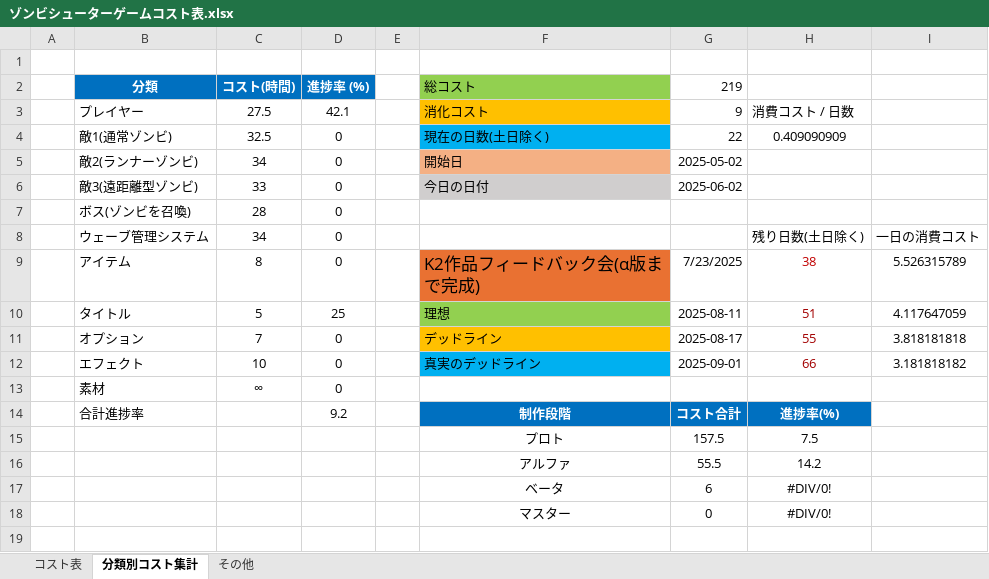
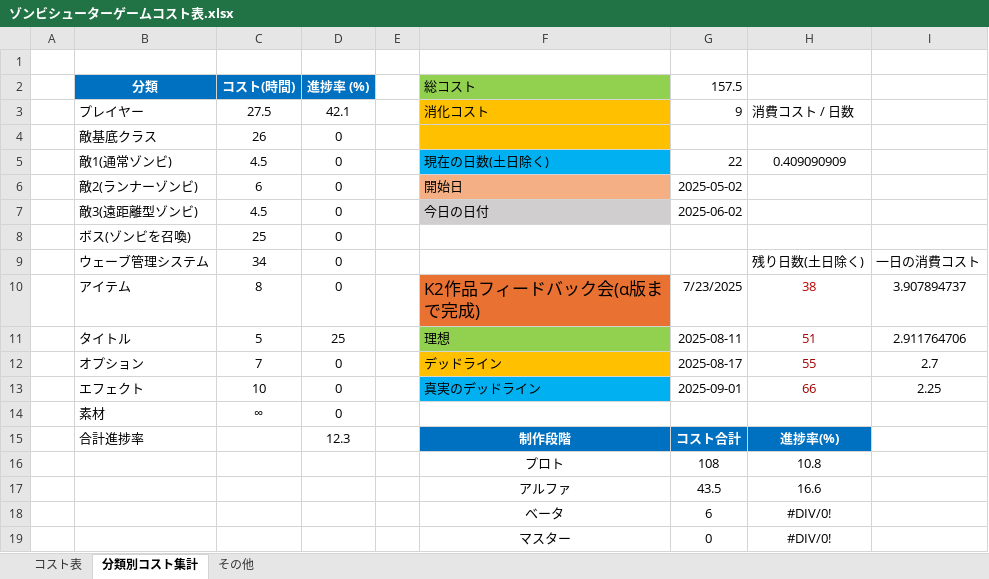
Before and after one commit to meronpanun/MyGame3D2, an Excel workbook: ゾンビシューターゲームコスト表.xlsx, sheet 分類別コスト集計, drawn as a sheet; values as stored, in another font and other column widths than the file's, no borders; removed rows and columns are numbered as before the commit, all else as after; the diff names each change by its address in the sheet, - before the commit and + after, or states it on an @@ line.

```diff
--- a/ゾンビシューターゲームコスト表.xlsx (sheet 分類別コスト集計)
+++ b/ゾンビシューターゲームコスト表.xlsx (sheet 分類別コスト集計)
-G2: 219
+G2: 157.5
+row 4:  | 敵基底クラス | 26 | 0
-C5 (コスト(時間)): 32.5
+C5 (コスト(時間)): 4.5
-C6 (コスト(時間)): 34
+C6 (コスト(時間)): 6
-C7 (コスト(時間)): 33
+C7 (コスト(時間)): 4.5
-C8 (コスト(時間)): 28
+C8 (コスト(時間)): 25
-I10: 5.526315789
+I10: 3.907894737
-I11: 4.117647059
+I11: 2.911764706
-I12: 3.818181818
+I12: 2.7
-I13: 3.181818182
+I13: 2.25
-D15 (進捗率 (%)): 9.2
+D15 (進捗率 (%)): 12.3
-row 15:  |  |  |  |  | プロト | 157.5 | 7.5
-row 16:  |  |  |  |  | アルファ | 55.5 | 14.2
+row 16:  |  |  |  |  | プロト | 108 | 10.8
+row 17:  |  |  |  |  | アルファ | 43.5 | 16.6
```
Also changed, not shown: sheet コスト表, formulas that keep their value.
